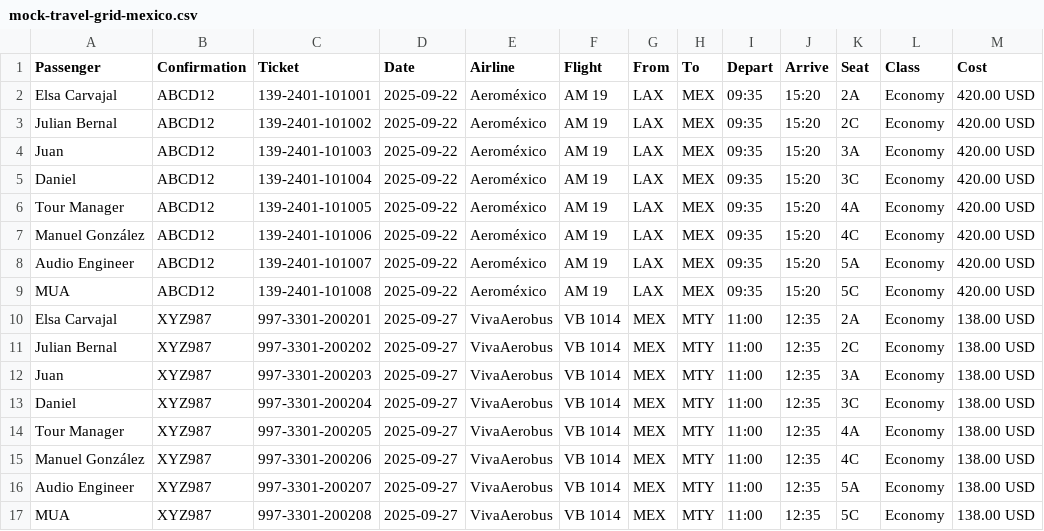
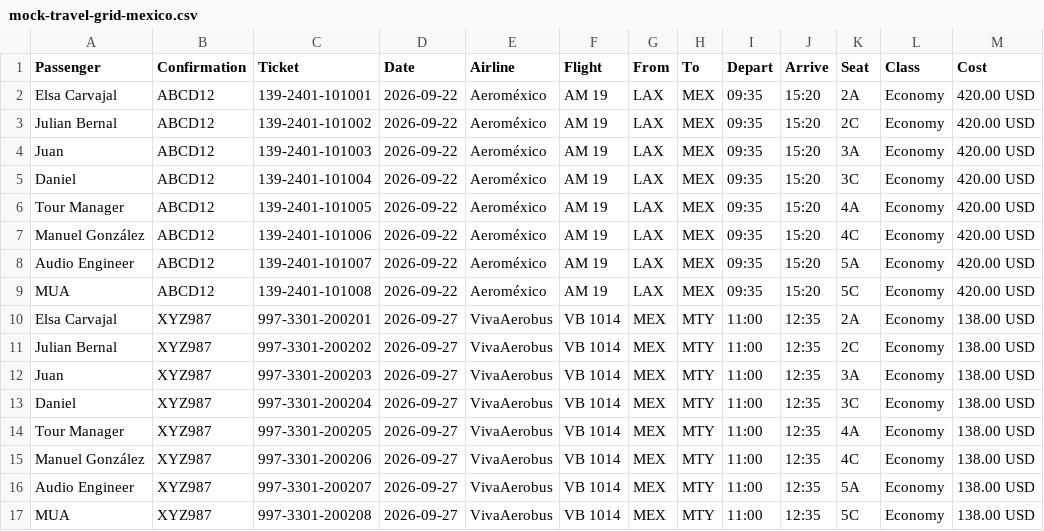
Before and after one commit to LLLlamas/Central-Hub, a CSV file: web/public/mock-travel-grid-mexico.csv, drawn as a sheet; only a part is shown; the diff names each change by its address in the sheet, - before the commit and + after, or states it on an @@ line.

```diff
--- a/web/public/mock-travel-grid-mexico.csv
+++ b/web/public/mock-travel-grid-mexico.csv
-D2:D9 (Date): 2025-09-22
+D2:D9 (Date): 2026-09-22
-D10:D17 (Date): 2025-09-27
+D10:D17 (Date): 2026-09-27
```
Also changed, not shown: web/public/mock-tour-route-mexico-7day.csv, 53 other files.
